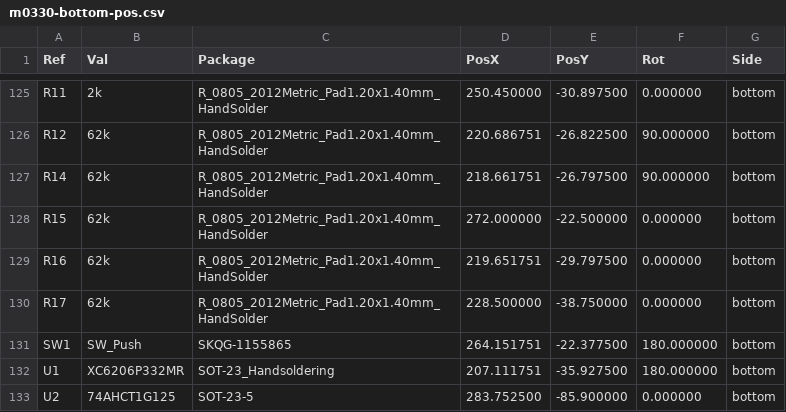
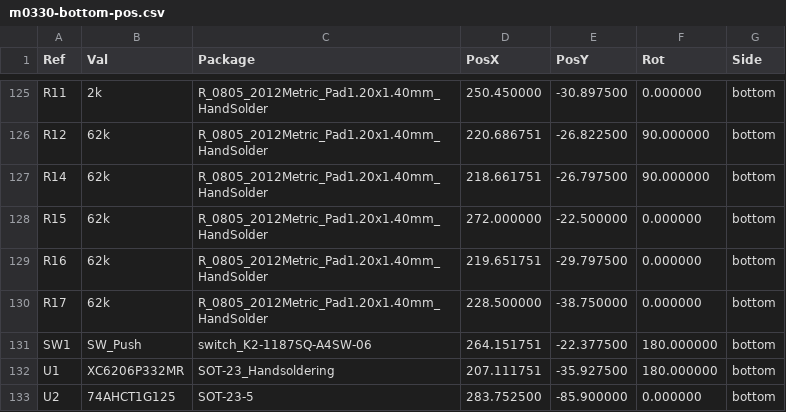
Before and after one commit to djvs/m0330, a CSV file: outputs/gerber/m0330-bottom-pos.csv, drawn as a sheet; only a part is shown, gaps mark what is left out.

```diff
--- a/outputs/gerber/m0330-bottom-pos.csv
+++ b/outputs/gerber/m0330-bottom-pos.csv
@@ -130,3 +130,3 @@ Ref,Val,Package,PosX,PosY,Rot,Side
 "R17","62k","R_0805_2012Metric_Pad1.20x1.40mm_HandSolder",228.500000,-38.750000,0.000000,bottom
-"SW1","SW_Push","SKQG-1155865",264.151751,-22.377500,180.000000,bottom
+"SW1","SW_Push","switch_K2-1187SQ-A4SW-06",264.151751,-22.377500,180.000000,bottom
 "U1","XC6206P332MR","SOT-23_Handsoldering",207.111751,-35.927500,180.000000,bottom
```
Also changed, not shown: outputs/gerber/jlcpcb-bom.csv, outputs/gerber/m0330.csv, 19 other files.
